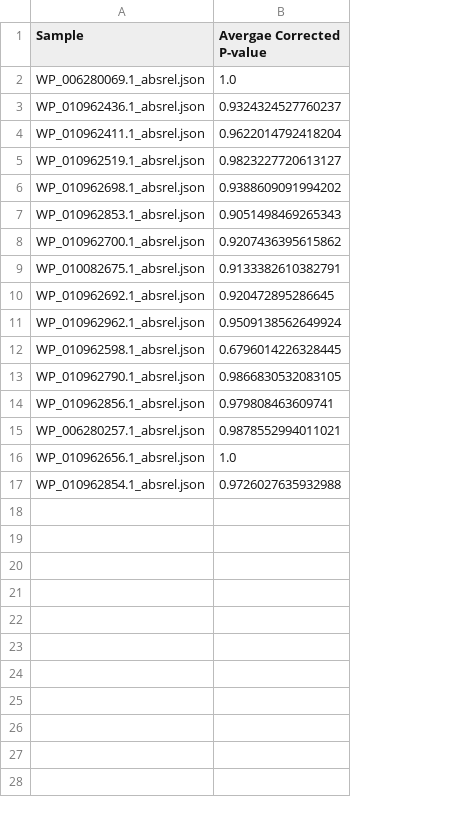
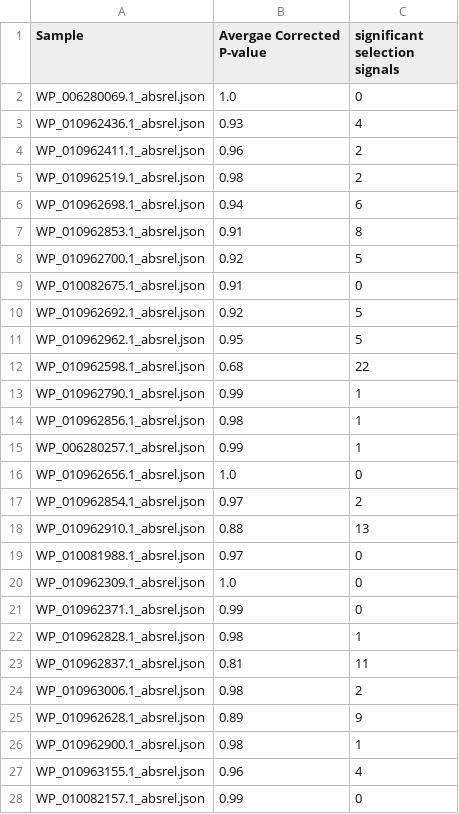
Before and after one commit to gabepen/mimic_screen, a TSV file: evorate_workflow/scripts/absrel_results.tsv, drawn as a sheet; only a part is shown; the diff covers the shown part only; the diff names each change by its address in the sheet, - before the commit and + after, or states it on an @@ line.

Commit message:
random taxid selection and greater taxon range support

```diff
--- a/evorate_workflow/scripts/absrel_results.tsv
+++ b/evorate_workflow/scripts/absrel_results.tsv
+column C (significant selection signals), rows 2-17: 0 | 4 | 2 | 2 | 6 | 8 | 5 | 0 | 5 | 5 | 22 | 1 | 1 | 1 | 0 | 2
-B3 (Avergae Corrected P-value): 0.9324324527760237
+B3 (Avergae Corrected P-value): 0.93
-B4 (Avergae Corrected P-value): 0.9622014792418204
+B4 (Avergae Corrected P-value): 0.96
-B5 (Avergae Corrected P-value): 0.9823227720613127
+B5 (Avergae Corrected P-value): 0.98
-B6 (Avergae Corrected P-value): 0.9388609091994202
+B6 (Avergae Corrected P-value): 0.94
-B7 (Avergae Corrected P-value): 0.9051498469265343
+B7 (Avergae Corrected P-value): 0.91
-B8 (Avergae Corrected P-value): 0.9207436395615862
+B8 (Avergae Corrected P-value): 0.92
-B9 (Avergae Corrected P-value): 0.9133382610382791
+B9 (Avergae Corrected P-value): 0.91
-B10 (Avergae Corrected P-value): 0.920472895286645
+B10 (Avergae Corrected P-value): 0.92
-B11 (Avergae Corrected P-value): 0.9509138562649924
+B11 (Avergae Corrected P-value): 0.95
-B12 (Avergae Corrected P-value): 0.6796014226328445
+B12 (Avergae Corrected P-value): 0.68
-B13 (Avergae Corrected P-value): 0.9866830532083105
+B13 (Avergae Corrected P-value): 0.99
-B14 (Avergae Corrected P-value): 0.979808463609741
+B14 (Avergae Corrected P-value): 0.98
-B15 (Avergae Corrected P-value): 0.9878552994011021
+B15 (Avergae Corrected P-value): 0.99
-B17 (Avergae Corrected P-value): 0.9726027635932988
+B17 (Avergae Corrected P-value): 0.97
+row 18: WP_010962910.1_absrel.json | 0.88 | 13
+row 19: WP_010081988.1_absrel.json | 0.97 | 0
+row 20: WP_010962309.1_absrel.json | 1.0 | 0
+row 21: WP_010962371.1_absrel.json | 0.99 | 0
+row 22: WP_010962828.1_absrel.json | 0.98 | 1
+row 23: WP_010962837.1_absrel.json | 0.81 | 11
+row 24: WP_010963006.1_absrel.json | 0.98 | 2
+row 25: WP_010962628.1_absrel.json | 0.89 | 9
+row 26: WP_010962900.1_absrel.json | 0.98 | 1
+row 27: WP_010963155.1_absrel.json | 0.96 | 4
+row 28: WP_010082157.1_absrel.json | 0.99 | 0
```
Also changed, not shown: 2 added rows elsewhere in this file, 14 other files.
